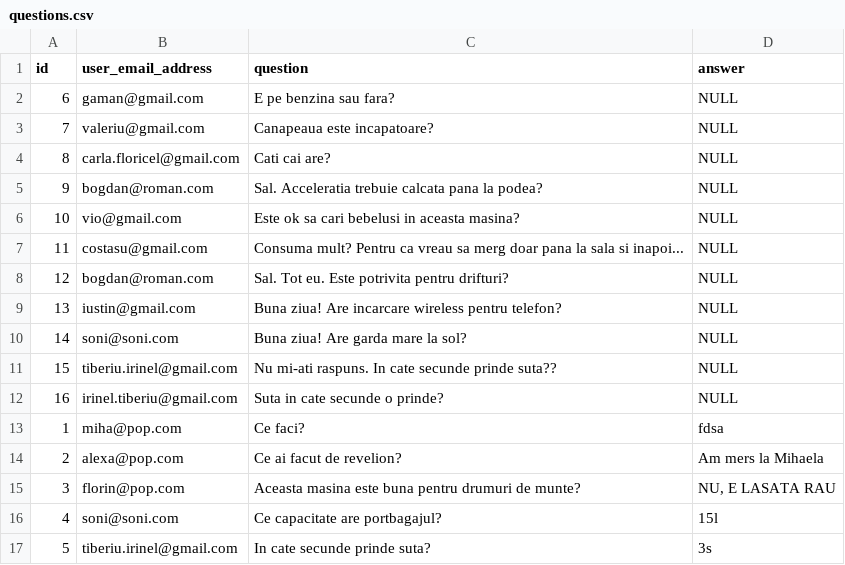
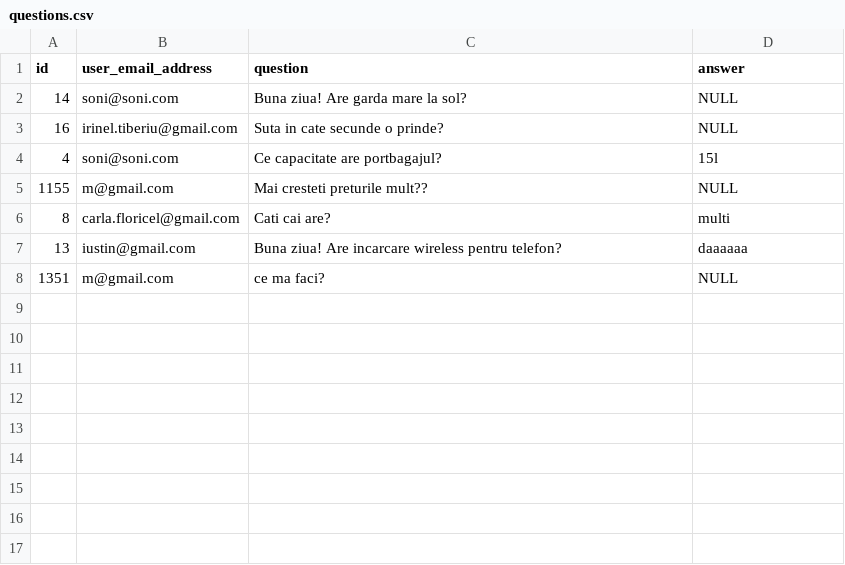
Before and after one commit to AlexGraure16/wheels-share, a CSV file: questions/src/main/resources/config/liquibase/fake-data/questions.csv, drawn as a sheet; removed rows and columns are numbered as before the commit, all else as after; the diff names each change by its address in the sheet, - before the commit and + after, or states it on an @@ line.

```diff
--- a/questions/src/main/resources/config/liquibase/fake-data/questions.csv
+++ b/questions/src/main/resources/config/liquibase/fake-data/questions.csv
-row 2: 6 | gaman@gmail.com | E pe benzina sau fara? | NULL
-row 3: 7 | valeriu@gmail.com | Canapeaua este incapatoare? | NULL
-row 4: 8 | carla.floricel@gmail.com | Cati cai are? | NULL
-row 5: 9 | bogdan@roman.com | Sal. Acceleratia trebuie calcata pana la podea? | NULL
-row 6: 10 | vio@gmail.com | Este ok sa cari bebelusi in aceasta masina? | NULL
-row 7: 11 | costasu@gmail.com | Consuma mult? Pentru ca vreau sa merg doar pana la sala si inapoi... | NULL
-row 8: 12 | bogdan@roman.com | Sal. Tot eu. Este potrivita pentru drifturi? | NULL
-row 9: 13 | iustin@gmail.com | Buna ziua! Are incarcare wireless pentru telefon? | NULL
-row 11: 15 | tiberiu.irinel@gmail.com | Nu mi-ati raspuns. In cate secunde prinde suta?? | NULL
-row 13: 1 | miha@pop.com | Ce faci? | fdsa
-row 14: 2 | alexa@pop.com | Ce ai facut de revelion? | Am mers la Mihaela
-row 15: 3 | florin@pop.com | Aceasta masina este buna pentru drumuri de munte? | NU, E LASATA RAU
-row 17: 5 | tiberiu.irinel@gmail.com | In cate secunde prinde suta? | 3s
+row 5: 1155 | m@gmail.com | Mai cresteti preturile mult?? | NULL
+row 6: 8 | carla.floricel@gmail.com | Cati cai are? | multi
+row 7: 13 | iustin@gmail.com | Buna ziua! Are incarcare wireless pentru telefon? | daaaaaa
+row 8: 1351 | m@gmail.com | ce ma faci? | NULL
```
Also changed, not shown: wheels-share-backend/src/main/resources/config/liquibase/data/cars.csv, wheels-share-backend/src/main/resources/config/liquibase/data/users.csv, 3 other files.
